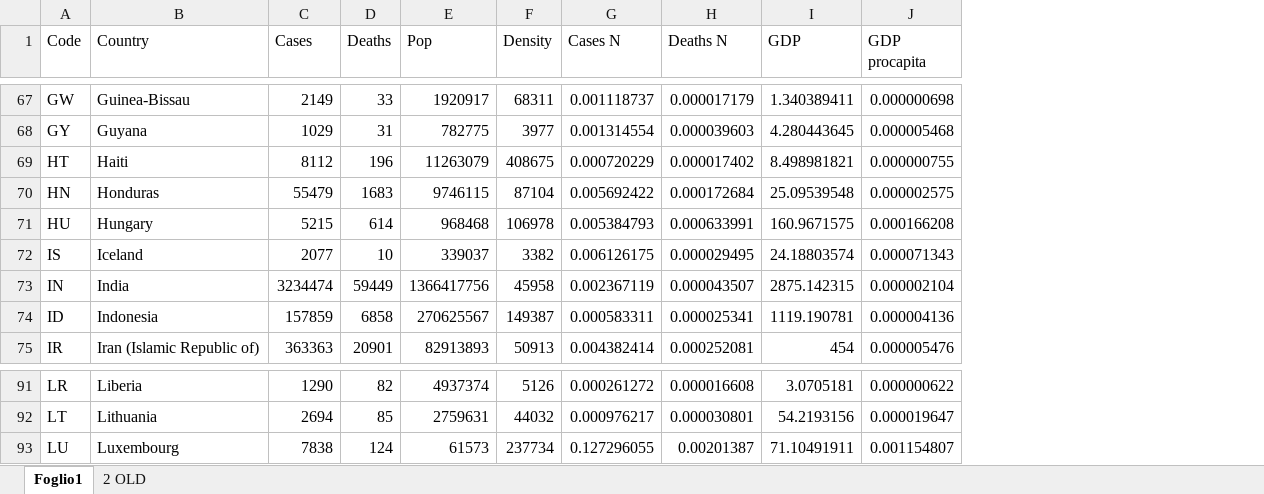
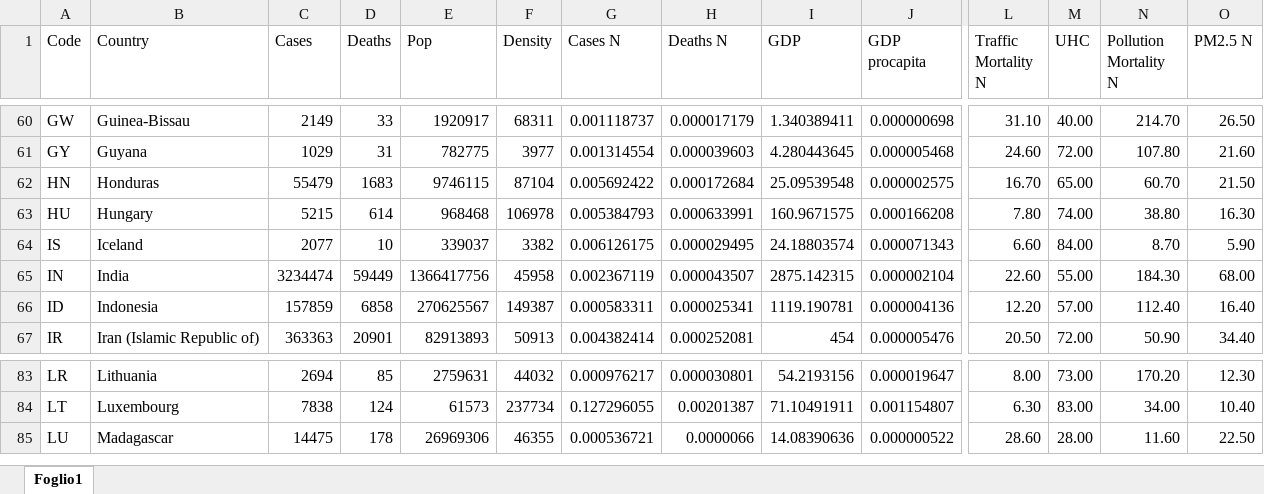
Before and after one commit to marzione00/COVID19_Factor_Analyis-, an Excel workbook: Covid_mond.xlsx, sheet Foglio1, drawn as a sheet; only a part is shown, gaps mark what is left out; values as stored, in another font and other column widths than the file's, no borders; removed rows and columns are numbered as before the commit, all else as after; rows hold the shown columns only; the diff covers the shown part only; the diff names each change by its address in the sheet, - before the commit and + after, or states it on an @@ line.

```diff
--- a/Covid_mond.xlsx (sheet Foglio1)
+++ b/Covid_mond.xlsx (sheet Foglio1)
-sheet tab: 2 OLD
+column L (Traffic Mortality N), rows 60-67: 31.10 | 24.60 | 16.70 | 7.80 | 6.60 | 22.60 | 12.20 | 20.50; rows 83-85: 8.00 | 6.30 | 28.60
+column M (UHC), rows 60-67: 40.00 | 72.00 | 65.00 | 74.00 | 84.00 | 55.00 | 57.00 | 72.00; rows 83-85: 73.00 | 83.00 | 28.00
+column N (Pollution Mortality N), rows 60-67: 214.70 | 107.80 | 60.70 | 38.80 | 8.70 | 184.30 | 112.40 | 50.90; rows 83-85: 170.20 | 34.00 | 11.60
+column O (PM2.5 N), rows 60-67: 26.50 | 21.60 | 21.50 | 16.30 | 5.90 | 68.00 | 16.40 | 34.40; rows 83-85: 12.30 | 10.40 | 22.50
-row 69: HT | Haiti | 8112 | 196 | 11263079 | 408675 | 0.000720229 | 0.000017402 | 8.498981821 | 0.000000755
-B83 (Country): Liberia
+B83 (Country): Lithuania
-C83 (Cases): 1290
+C83 (Cases): 2694
-D83 (Deaths): 82
+D83 (Deaths): 85
-E83 (Pop): 4937374
+E83 (Pop): 2759631
-F83 (Density): 5126
+F83 (Density): 44032
-G83 (Cases N): 0.000261272
+G83 (Cases N): 0.000976217
-H83 (Deaths N): 0.000016608
+H83 (Deaths N): 0.000030801
-I83 (GDP): 3.0705181
+I83 (GDP): 54.2193156
-J83 (GDP procapita): 0.000000622
+J83 (GDP procapita): 0.000019647
-B84 (Country): Lithuania
+B84 (Country): Luxembourg
-C84 (Cases): 2694
+C84 (Cases): 7838
-D84 (Deaths): 85
+D84 (Deaths): 124
-E84 (Pop): 2759631
+E84 (Pop): 61573
-F84 (Density): 44032
+F84 (Density): 237734
-G84 (Cases N): 0.000976217
+G84 (Cases N): 0.127296055
-H84 (Deaths N): 0.000030801
+H84 (Deaths N): 0.00201387
-I84 (GDP): 54.2193156
+I84 (GDP): 71.10491911
-J84 (GDP procapita): 0.000019647
+J84 (GDP procapita): 0.001154807
-B85 (Country): Luxembourg
+B85 (Country): Madagascar
-C85 (Cases): 7838
+C85 (Cases): 14475
-D85 (Deaths): 124
+D85 (Deaths): 178
-E85 (Pop): 61573
+E85 (Pop): 26969306
-F85 (Density): 237734
+F85 (Density): 46355
-G85 (Cases N): 0.127296055
+G85 (Cases N): 0.000536721
-H85 (Deaths N): 0.00201387
+H85 (Deaths N): 0.0000066
-I85 (GDP): 71.10491911
+I85 (GDP): 14.08390636
-J85 (GDP procapita): 0.001154807
+J85 (GDP procapita): 0.000000522
```
Also changed, not shown: 13 removed rows and 722 edited cells elsewhere in this sheet, 32 other files.
